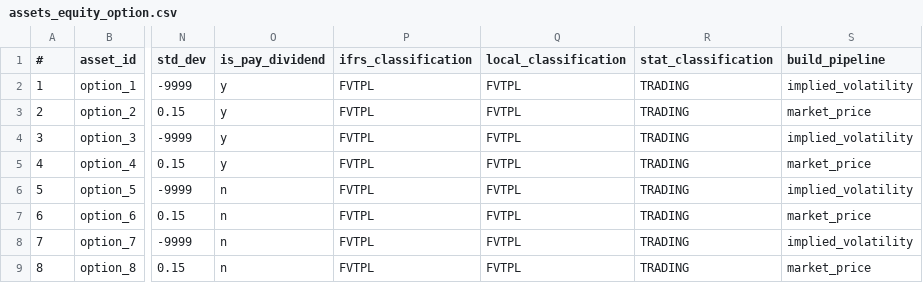
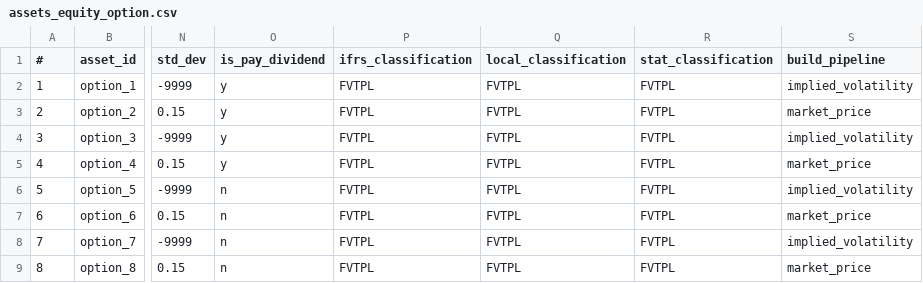
Before and after one commit to shanyashi2025/vates, a CSV file: example_ws/inputs/01_asset_proj/assets_equity_option.csv, drawn as a sheet; only a part is shown, gaps mark what is left out; the diff names each change by its address in the sheet, - before the commit and + after, or states it on an @@ line.

Commit message:
1. asset_base.py and liab_base.py: rename `_flex_attr_map` -> `_attr_aliases`, and use type `Mapping` instead of `dict`; 2. asset_master.py: rewrite the accounting classifications and reporting values

```diff
--- a/example_ws/inputs/01_asset_proj/assets_equity_option.csv
+++ b/example_ws/inputs/01_asset_proj/assets_equity_option.csv
-R2:R9 (stat_classification): TRADING
+R2:R9 (stat_classification): FVTPL
```
Also changed, not shown: example_ws/inputs/01_asset_proj/assets_bond.csv, 10 other files.
